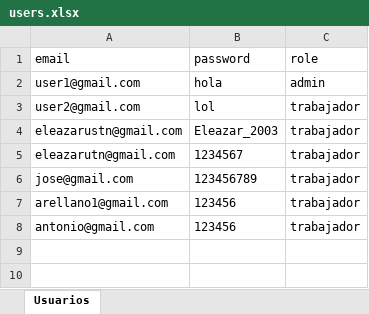
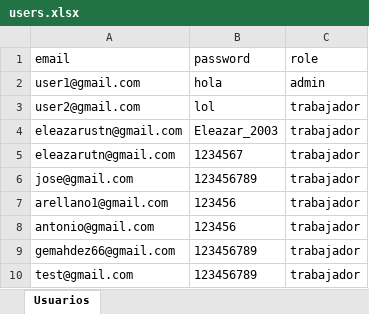
Before and after one commit to Eleazares7/Excel_Project, an Excel workbook: users.xlsx, sheet Usuarios, drawn as a sheet; values as stored, in another font and other column widths than the file's, no borders; the diff names each change by its address in the sheet, - before the commit and + after, or states it on an @@ line.

```diff
--- a/users.xlsx (sheet Usuarios)
+++ b/users.xlsx (sheet Usuarios)
+row 9: gemahdez66@gmail.com | 123456789 | trabajador
+row 10: test@gmail.com | 123456789 | trabajador
```
Also changed, not shown: 4 other files.
